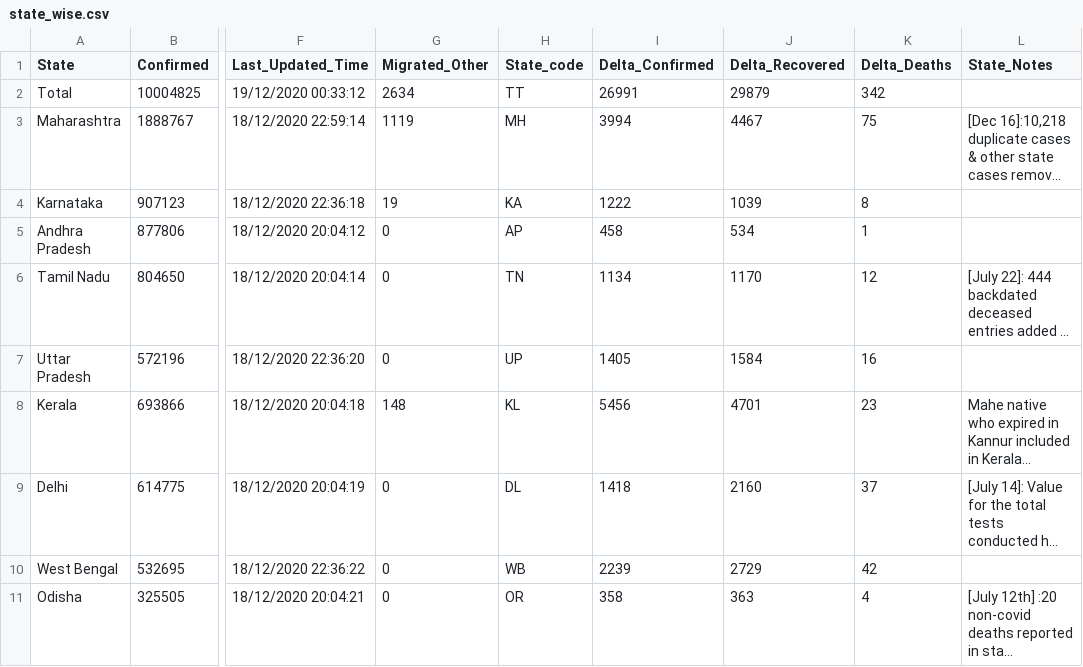
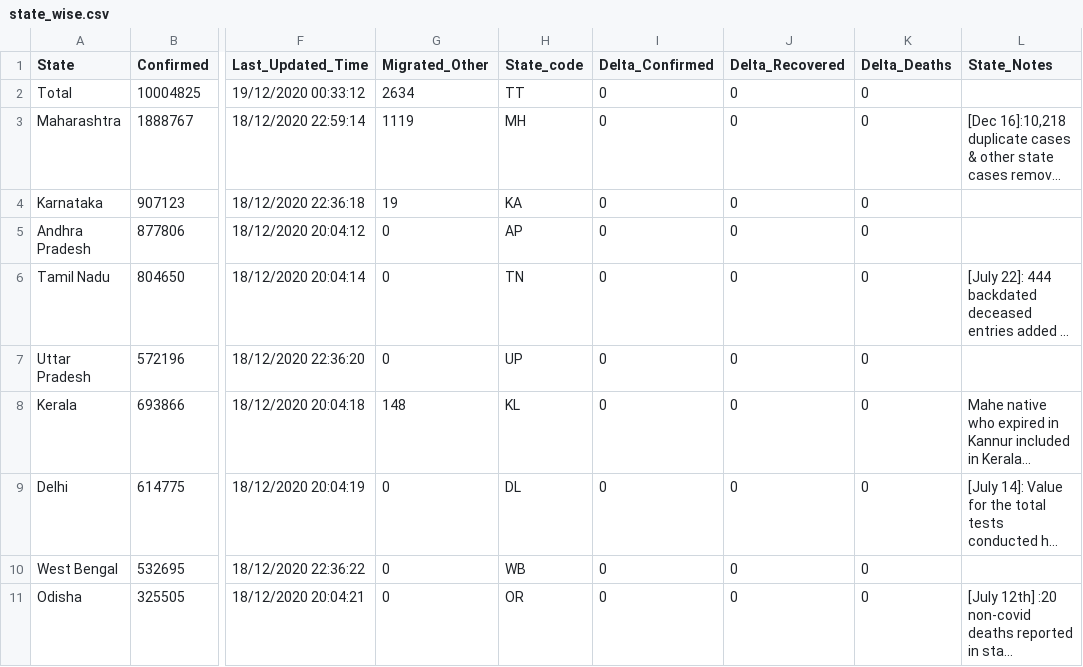
Before and after one commit to dvp-1/api, a CSV file: csv/latest/state_wise.csv, drawn as a sheet; only a part is shown, gaps mark what is left out; long unchanged cells end in …; the diff covers the shown part only; the diff names each change by its address in the sheet, - before the commit and + after, or states it on an @@ line.

```diff
--- a/csv/latest/state_wise.csv
+++ b/csv/latest/state_wise.csv
-I2 (Delta_Confirmed): 26991
+I2 (Delta_Confirmed): 0
-J2 (Delta_Recovered): 29879
+J2 (Delta_Recovered): 0
-K2 (Delta_Deaths): 342
+K2 (Delta_Deaths): 0
-I3 (Delta_Confirmed): 3994
+I3 (Delta_Confirmed): 0
-J3 (Delta_Recovered): 4467
+J3 (Delta_Recovered): 0
-K3 (Delta_Deaths): 75
+K3 (Delta_Deaths): 0
-I4 (Delta_Confirmed): 1222
+I4 (Delta_Confirmed): 0
-J4 (Delta_Recovered): 1039
+J4 (Delta_Recovered): 0
-K4 (Delta_Deaths): 8
+K4 (Delta_Deaths): 0
-I5 (Delta_Confirmed): 458
+I5 (Delta_Confirmed): 0
-J5 (Delta_Recovered): 534
+J5 (Delta_Recovered): 0
-K5 (Delta_Deaths): 1
+K5 (Delta_Deaths): 0
-I6 (Delta_Confirmed): 1134
+I6 (Delta_Confirmed): 0
-J6 (Delta_Recovered): 1170
+J6 (Delta_Recovered): 0
-K6 (Delta_Deaths): 12
+K6 (Delta_Deaths): 0
-I7 (Delta_Confirmed): 1405
+I7 (Delta_Confirmed): 0
-J7 (Delta_Recovered): 1584
+J7 (Delta_Recovered): 0
-K7 (Delta_Deaths): 16
+K7 (Delta_Deaths): 0
-I8 (Delta_Confirmed): 5456
+I8 (Delta_Confirmed): 0
-J8 (Delta_Recovered): 4701
+J8 (Delta_Recovered): 0
-K8 (Delta_Deaths): 23
+K8 (Delta_Deaths): 0
-I9 (Delta_Confirmed): 1418
+I9 (Delta_Confirmed): 0
-J9 (Delta_Recovered): 2160
+J9 (Delta_Recovered): 0
-K9 (Delta_Deaths): 37
+K9 (Delta_Deaths): 0
-I10 (Delta_Confirmed): 2239
+I10 (Delta_Confirmed): 0
-J10 (Delta_Recovered): 2729
+J10 (Delta_Recovered): 0
-K10 (Delta_Deaths): 42
+K10 (Delta_Deaths): 0
-I11 (Delta_Confirmed): 358
+I11 (Delta_Confirmed): 0
-J11 (Delta_Recovered): 363
+J11 (Delta_Recovered): 0
-K11 (Delta_Deaths): 4
+K11 (Delta_Deaths): 0
```
Also changed, not shown: 71 edited cells elsewhere in this file, csv/latest/district_wise.csv, 10 other files.
